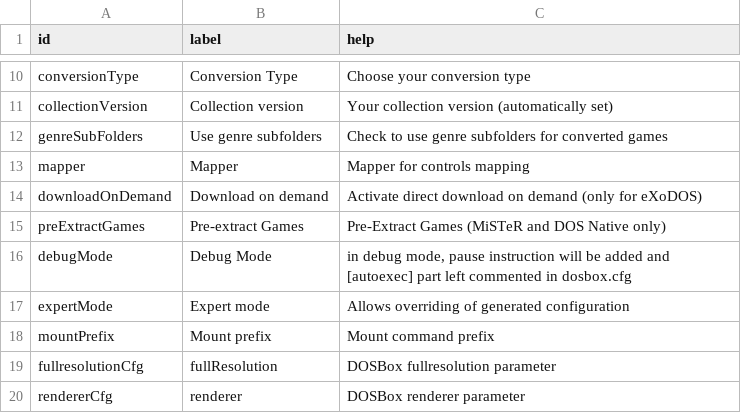
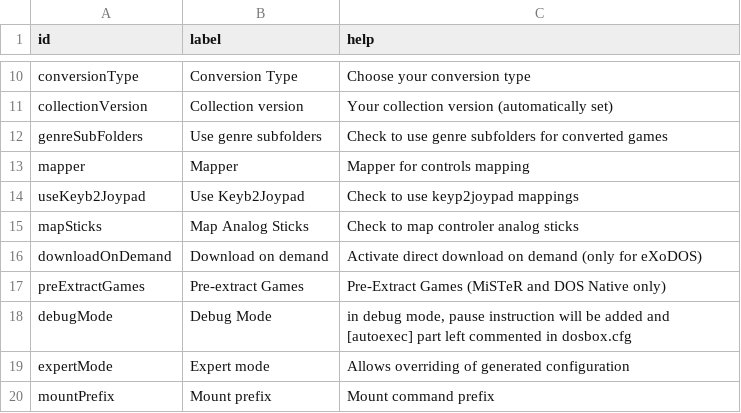
Before and after one commit to Voljega/ExoDOSConverter, a CSV file: gui/gui-en-exo.csv, drawn as a sheet; only a part is shown, gaps mark what is left out; the shorter side is filled out with more unchanged rows; the diff names each change by its address in the sheet, - before the commit and + after, or states it on an @@ line.

Commit message:
Add keyb2Joypad mappings and automatic generation of pad2key for Batocera

```diff
--- a/gui/gui-en-exo.csv
+++ b/gui/gui-en-exo.csv
+row 14: useKeyb2Joypad | Use Keyb2Joypad | Check to use keyp2joypad mappings
+row 15: mapSticks | Map Analog Sticks | Check to map controler analog sticks
```
Also changed, not shown: 10 other files.
